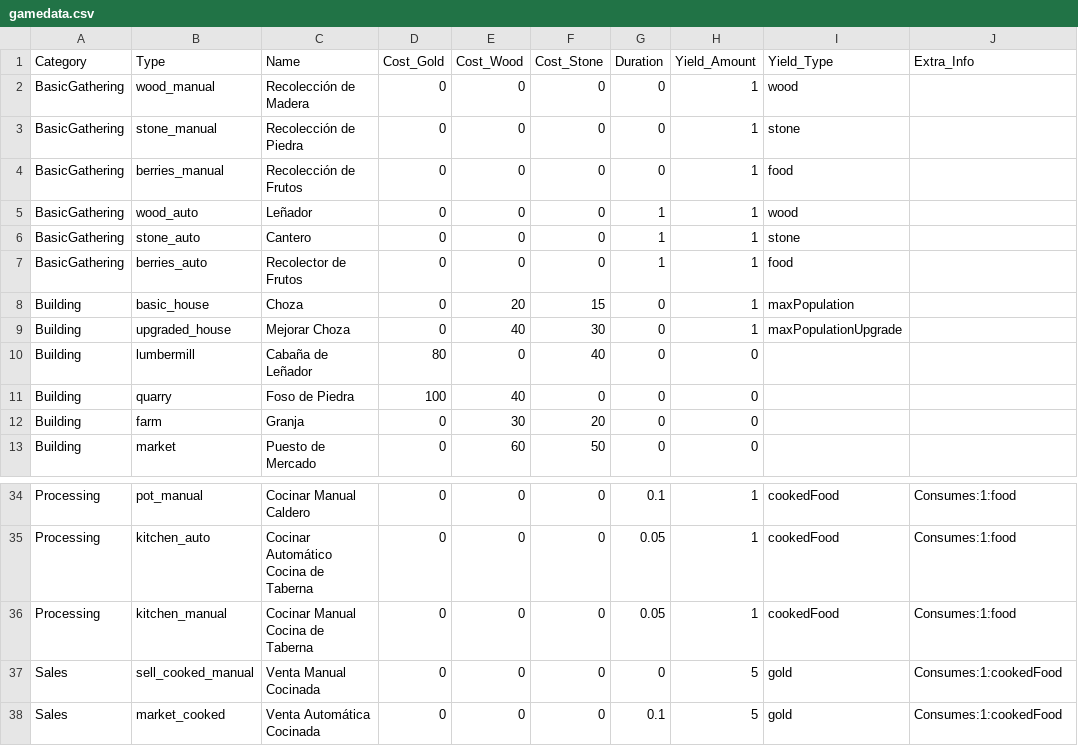
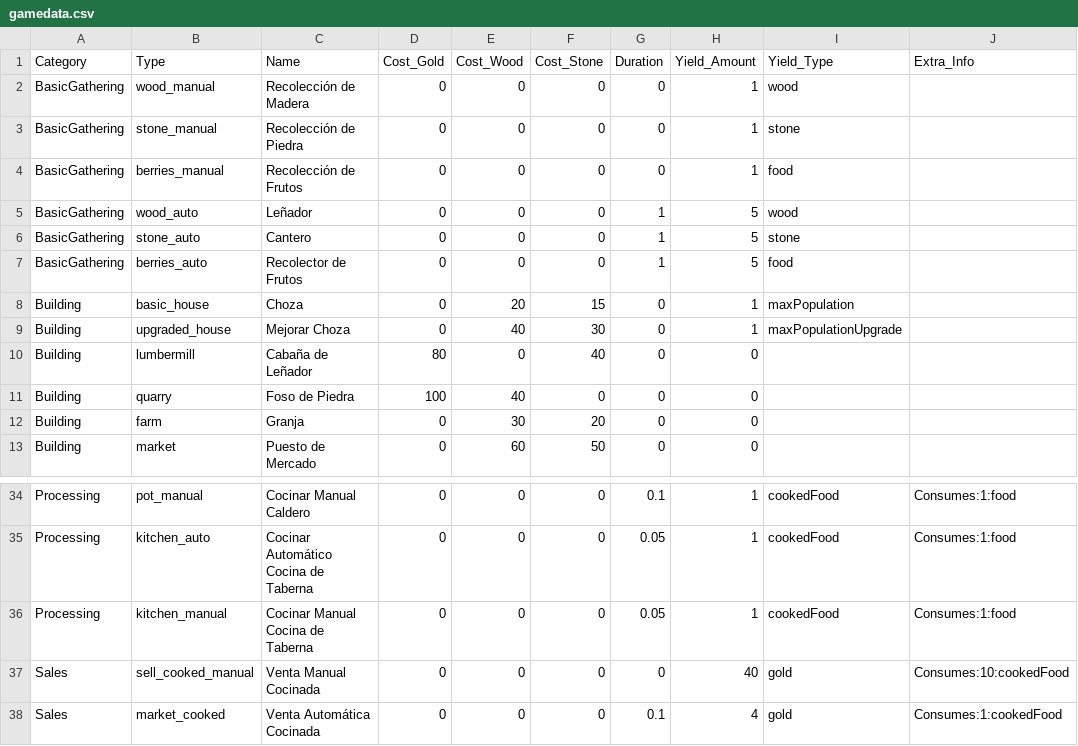
Before and after one commit to Chirl89/farm-colony-idle-game, a CSV file: gamedata.csv, drawn as a sheet; only a part is shown, gaps mark what is left out.

```diff
--- a/gamedata.csv
+++ b/gamedata.csv
@@ -4,5 +4,5 @@ BasicGathering;stone_manual;Recolección de Piedra;0;0;0;0;1;stone;
 BasicGathering;berries_manual;Recolección de Frutos;0;0;0;0;1;food;
-BasicGathering;wood_auto;Leñador;0;0;0;1;1;wood;
-BasicGathering;stone_auto;Cantero;0;0;0;1;1;stone;
-BasicGathering;berries_auto;Recolector de Frutos;0;0;0;1;1;food;
+BasicGathering;wood_auto;Leñador;0;0;0;1;5;wood;
+BasicGathering;stone_auto;Cantero;0;0;0;1;5;stone;
+BasicGathering;berries_auto;Recolector de Frutos;0;0;0;1;5;food;
 Building;basic_house;Choza;0;20;15;0;1;maxPopulation;
@@ -36,3 +36,3 @@ Processing;kitchen_auto;Cocinar Automático Cocina de Taberna;0;0;0;0.05;1;cooke
 Processing;kitchen_manual;Cocinar Manual Cocina de Taberna;0;0;0;0.05;1;cookedFood;Consumes:1:food
-Sales;sell_cooked_manual;Venta Manual Cocinada;0;0;0;0;5;gold;Consumes:1:cookedFood
-Sales;market_cooked;Venta Automática Cocinada;0;0;0;0.1;5;gold;Consumes:1:cookedFood
+Sales;sell_cooked_manual;Venta Manual Cocinada;0;0;0;0;40;gold;Consumes:10:cookedFood
+Sales;market_cooked;Venta Automática Cocinada;0;0;0;0.1;4;gold;Consumes:1:cookedFood
```
Also changed, not shown: 1 other file.
